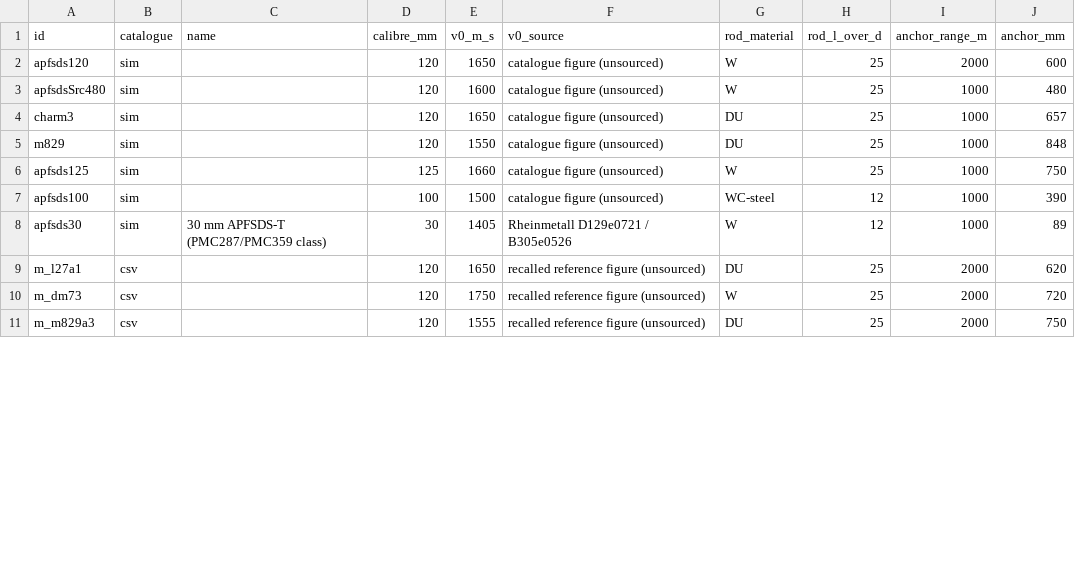
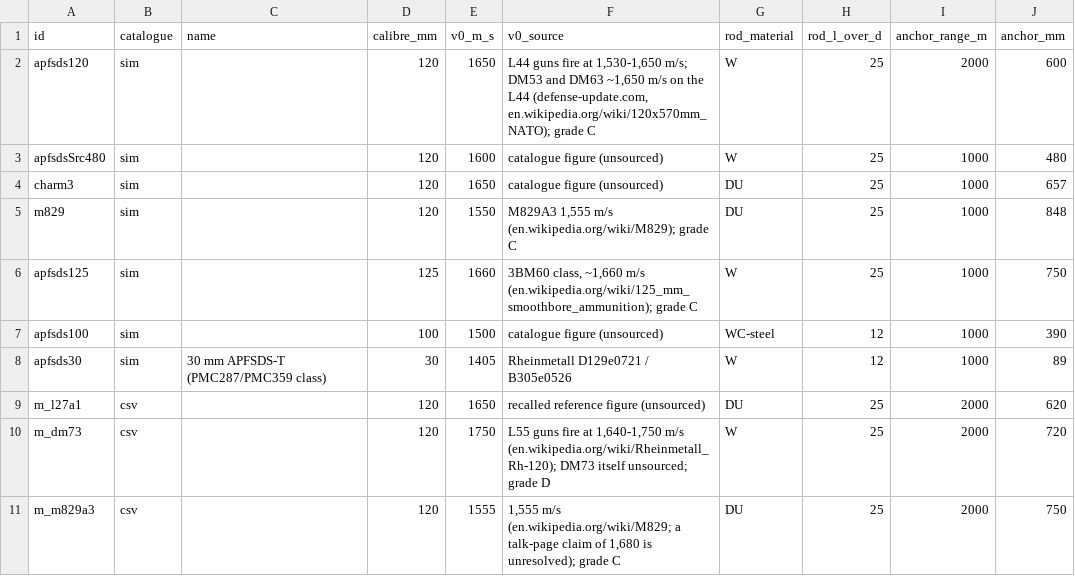
Before and after one commit to DavidAlexKelly/bgws-jev, a CSV file: data/catalogue/ke_rounds.csv, drawn as a sheet; only a part is shown; the diff covers the shown part only; the diff names each change by its address in the sheet, - before the commit and + after, or states it on an @@ line.

```diff
--- a/data/catalogue/ke_rounds.csv
+++ b/data/catalogue/ke_rounds.csv
-F2 (v0_source): catalogue figure (unsourced)
+F2 (v0_source): L44 guns fire at 1,530-1,650 m/s; DM53 and DM63 ~1,650 m/s on the L44 (defense-update.com, en.wikipedia.org/wiki/120x570mm_NATO); grade C
-F5 (v0_source): catalogue figure (unsourced)
+F5 (v0_source): M829A3 1,555 m/s (en.wikipedia.org/wiki/M829); grade C
-F6 (v0_source): catalogue figure (unsourced)
+F6 (v0_source): 3BM60 class, ~1,660 m/s (en.wikipedia.org/wiki/125_mm_smoothbore_ammunition); grade C
-F10 (v0_source): recalled reference figure (unsourced)
+F10 (v0_source): L55 guns fire at 1,640-1,750 m/s (en.wikipedia.org/wiki/Rheinmetall_Rh-120); DM73 itself unsourced; grade D
-F11 (v0_source): recalled reference figure (unsourced)
+F11 (v0_source): 1,555 m/s (en.wikipedia.org/wiki/M829; a talk-page claim of 1,680 is unresolved); grade C
```
Also changed, not shown: 9 edited cells elsewhere in this file, data/catalogue/csv/[SIM] L7 bgws_munition_profile.csv.
